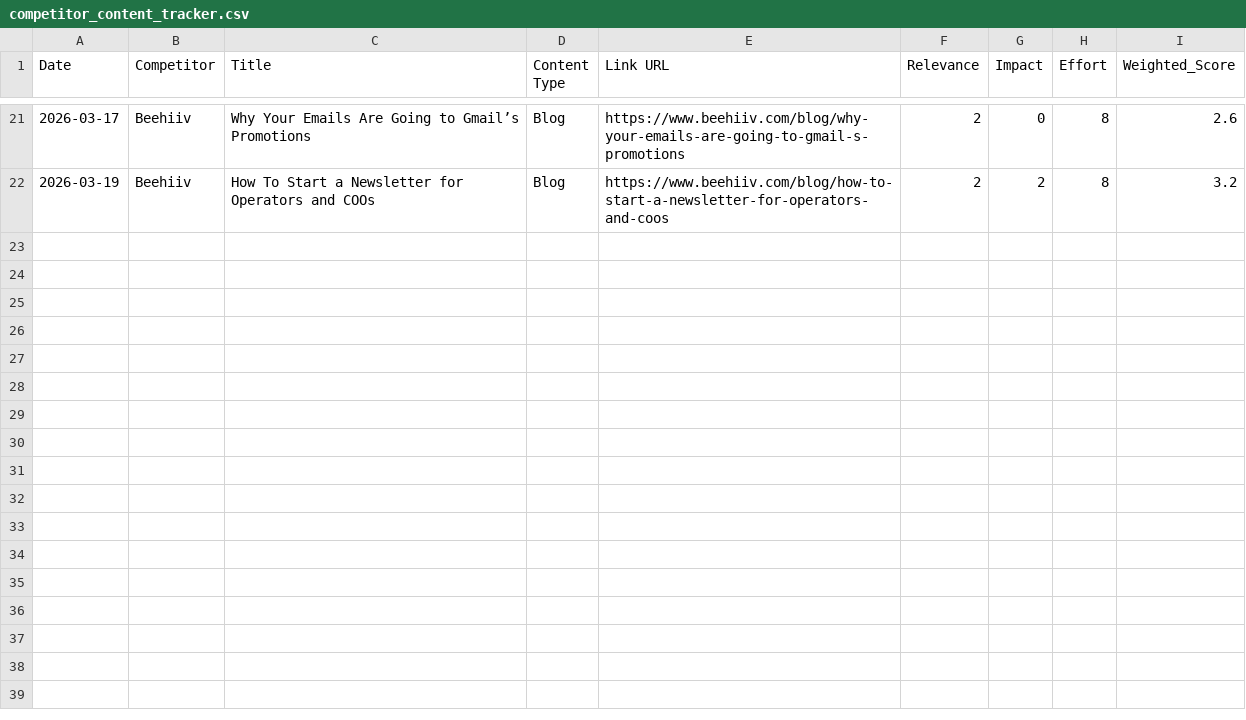
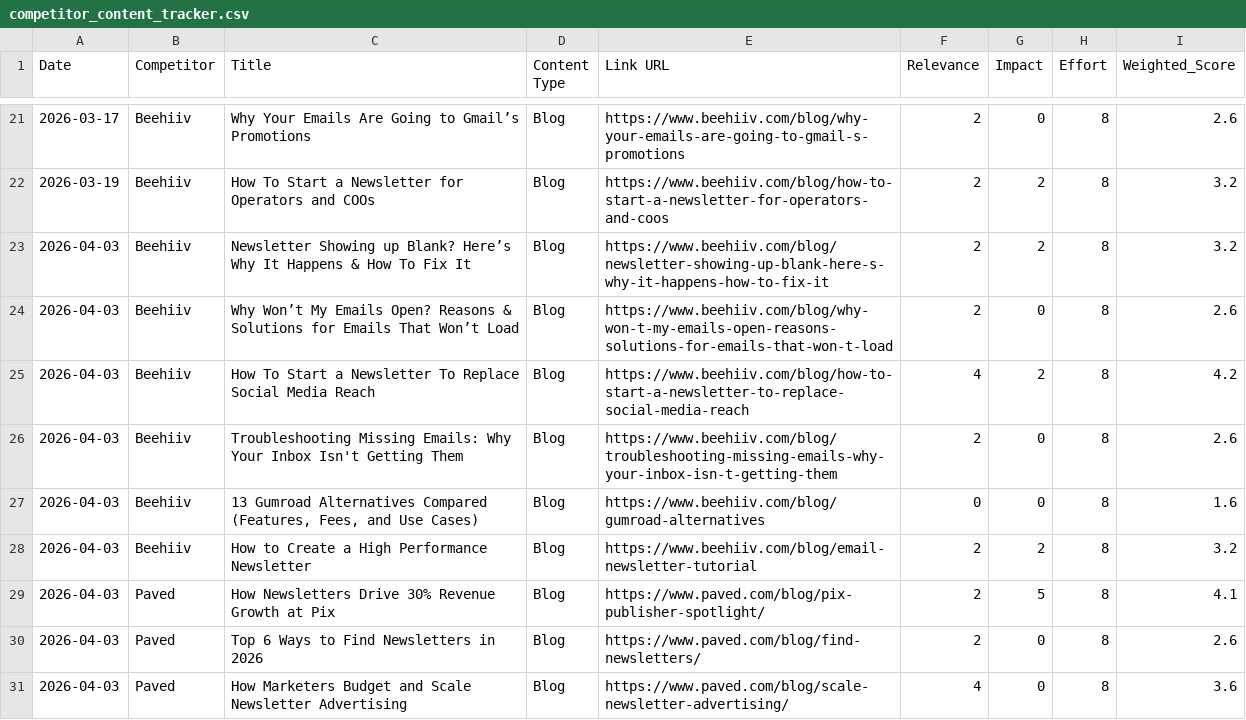
Before and after one commit to neel-mishra/hostfully, a CSV file: outputs/docs/competitor content tracker/blogs/competitor_content_tracker.csv, drawn as a sheet; only a part is shown, gaps mark what is left out; the diff covers the shown part only.

```diff
--- a/outputs/docs/competitor content tracker/blogs/competitor_content_tracker.csv
+++ b/outputs/docs/competitor content tracker/blogs/competitor_content_tracker.csv
@@ -22 +22,10 @@ Date,Competitor,Title,Content Type,Link URL,Relevance,Impact,Effort,Weighted_Sco
 2026-03-19,Beehiiv,How To Start a Newsletter for Operators and COOs,Blog,https://www.beehiiv.com/blog/how-to-start-a-newsletter-for-operators-and-coos,2,2,8,3.2
+2026-04-03,Beehiiv,Newsletter Showing up Blank? Here’s Why It Happens & How To Fix It ,Blog,https://www.beehiiv.com/blog/newsletter-showing-up-blank-here-s-why-it-happens-how-to-fix-it,2,2,8,3.2
+2026-04-03,Beehiiv,Why Won’t My Emails Open? Reasons & Solutions for Emails That Won’t Load ,Blog,https://www.beehiiv.com/blog/why-won-t-my-emails-open-reasons-solutions-for-emails-that-won-t-load,2,0,8,2.6
+2026-04-03,Beehiiv,How To Start a Newsletter To Replace Social Media Reach,Blog,https://www.beehiiv.com/blog/how-to-start-a-newsletter-to-replace-social-media-reach,4,2,8,4.2
+2026-04-03,Beehiiv,Troubleshooting Missing Emails: Why Your Inbox Isn't Getting Them,Blog,https://www.beehiiv.com/blog/troubleshooting-missing-emails-why-your-inbox-isn-t-getting-them,2,0,8,2.6
+2026-04-03,Beehiiv,"13 Gumroad Alternatives Compared (Features, Fees, and Use Cases)",Blog,https://www.beehiiv.com/blog/gumroad-alternatives,0,0,8,1.6
+2026-04-03,Beehiiv,How to Create a High Performance Newsletter,Blog,https://www.beehiiv.com/blog/email-newsletter-tutorial,2,2,8,3.2
+2026-04-03,Paved,How Newsletters Drive 30% Revenue Growth at Pix,Blog,https://www.paved.com/blog/pix-publisher-spotlight/,2,5,8,4.1
+2026-04-03,Paved,Top 6 Ways to Find Newsletters in 2026,Blog,https://www.paved.com/blog/find-newsletters/,2,0,8,2.6
+2026-04-03,Paved,How Marketers Budget and Scale Newsletter Advertising,Blog,https://www.paved.com/blog/scale-newsletter-advertising/,4,0,8,3.6
```
Also changed, not shown: 9 added rows elsewhere in this file, 2 other files.
